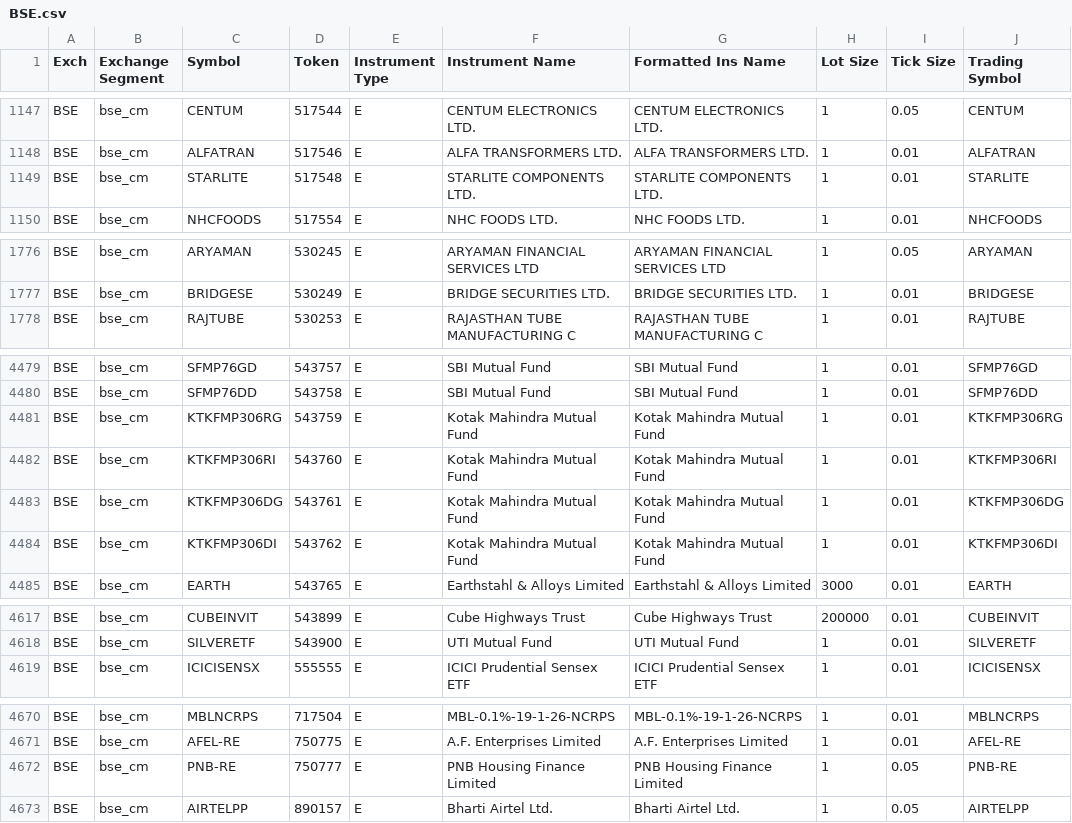
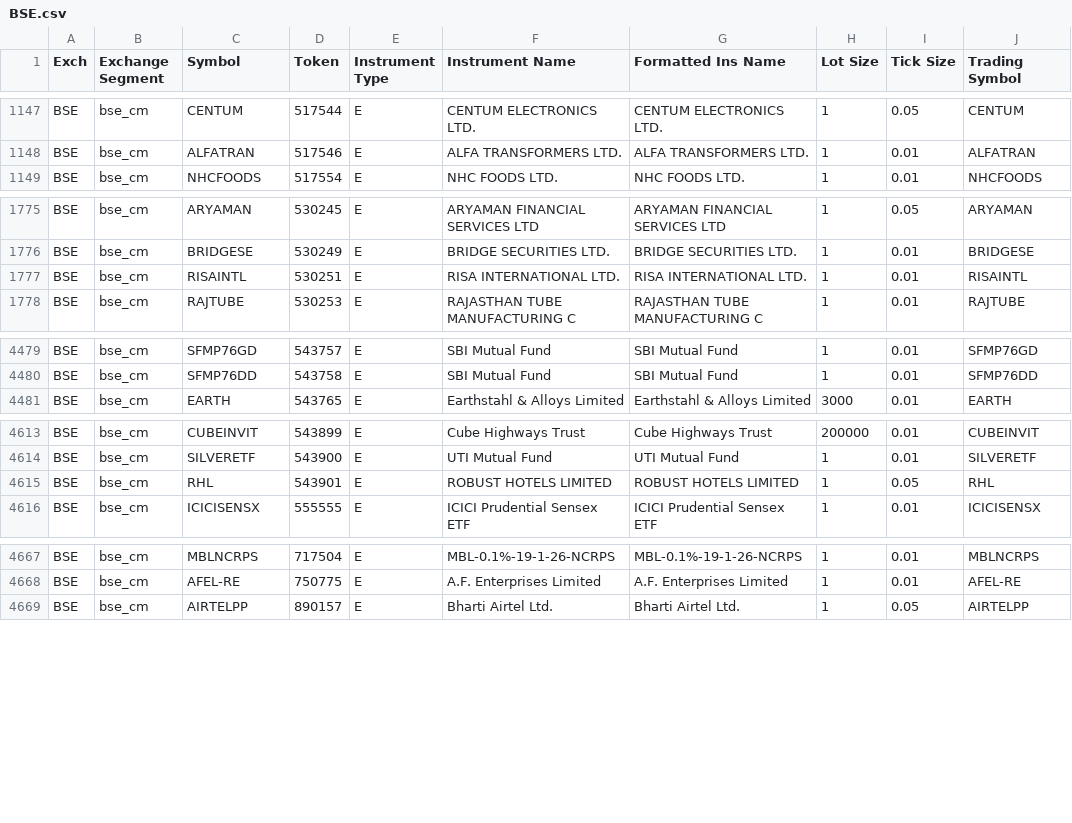
Before and after one commit to sreenathp20/trading, a CSV file: BSE.csv, drawn as a sheet; only a part is shown, gaps mark what is left out; removed rows and columns are numbered as before the commit, all else as after; the diff covers the shown part only; the diff names each change by its address in the sheet, - before the commit and + after, or states it on an @@ line.

```diff
--- a/BSE.csv
+++ b/BSE.csv
-row 1149: BSE | bse_cm | STARLITE | 517548 | E | STARLITE COMPONENTS LTD. | STARLITE COMPONENTS LTD. | 1 | 0.01 | STARLITE
+row 1777: BSE | bse_cm | RISAINTL | 530251 | E | RISA INTERNATIONAL LTD. | RISA INTERNATIONAL LTD. | 1 | 0.01 | RISAINTL
-row 4481: BSE | bse_cm | KTKFMP306RG | 543759 | E | Kotak Mahindra Mutual Fund | Kotak Mahindra Mutual Fund | 1 | 0.01 | KTKFMP306RG
-row 4482: BSE | bse_cm | KTKFMP306RI | 543760 | E | Kotak Mahindra Mutual Fund | Kotak Mahindra Mutual Fund | 1 | 0.01 | KTKFMP306RI
-row 4483: BSE | bse_cm | KTKFMP306DG | 543761 | E | Kotak Mahindra Mutual Fund | Kotak Mahindra Mutual Fund | 1 | 0.01 | KTKFMP306DG
-row 4484: BSE | bse_cm | KTKFMP306DI | 543762 | E | Kotak Mahindra Mutual Fund | Kotak Mahindra Mutual Fund | 1 | 0.01 | KTKFMP306DI
+row 4615: BSE | bse_cm | RHL | 543901 | E | ROBUST HOTELS LIMITED | ROBUST HOTELS LIMITED | 1 | 0.05 | RHL
-row 4672: BSE | bse_cm | PNB-RE | 750777 | E | PNB Housing Finance Limited | PNB Housing Finance Limited | 1 | 0.05 | PNB-RE
```
Also changed, not shown: 9 edited cells elsewhere in this file, NSE.csv, 13 other files.
